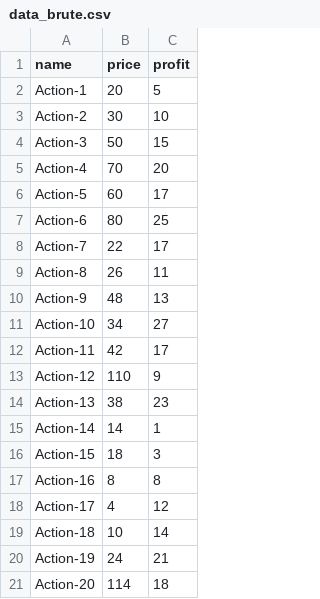
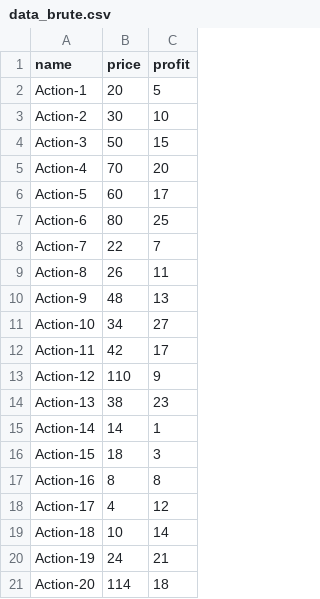
Before and after one commit to pierreparajua/OCR_projet_7, a CSV file: data/data_brute.csv, drawn as a sheet.

```diff
--- a/data/data_brute.csv
+++ b/data/data_brute.csv
@@ -7,3 +7,3 @@ Action-5,60,17
 Action-6,80,25
-Action-7,22,17
+Action-7,22,7
 Action-8,26,11
```
Also changed, not shown: 2 other files.
